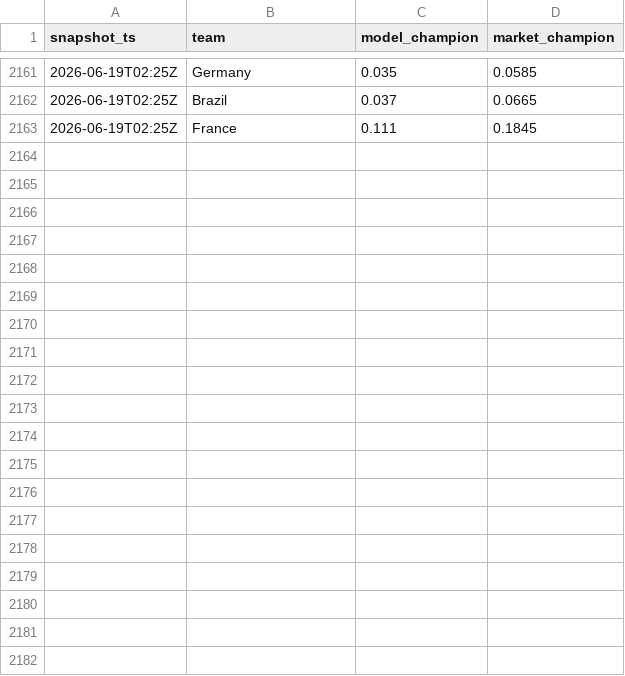
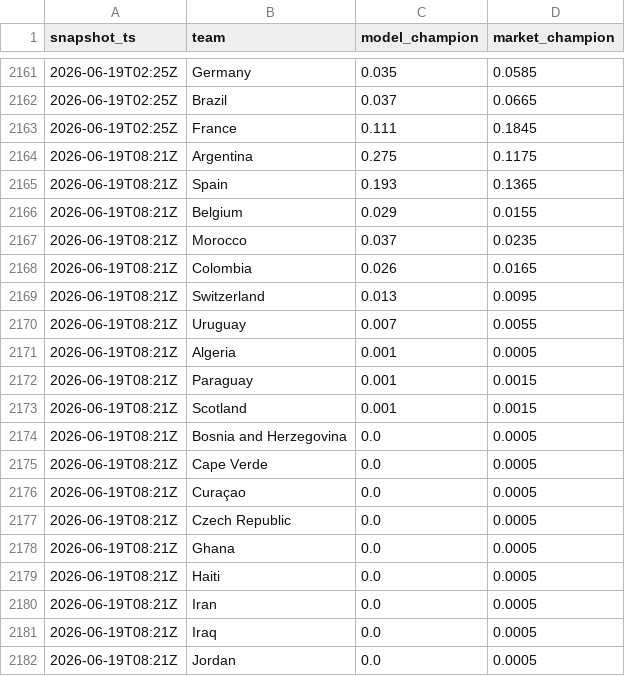
Before and after one commit to matteodethomasis-svg/wc2026-model, a CSV file: reports/track_record_outright_ledger.csv, drawn as a sheet; only a part is shown, gaps mark what is left out; the diff covers the shown part only; the diff names each change by its address in the sheet, - before the commit and + after, or states it on an @@ line.

```diff
--- a/reports/track_record_outright_ledger.csv
+++ b/reports/track_record_outright_ledger.csv
+row 2164: 2026-06-19T08:21Z | Argentina | 0.275 | 0.1175
+row 2165: 2026-06-19T08:21Z | Spain | 0.193 | 0.1365
+row 2166: 2026-06-19T08:21Z | Belgium | 0.029 | 0.0155
+row 2167: 2026-06-19T08:21Z | Morocco | 0.037 | 0.0235
+row 2168: 2026-06-19T08:21Z | Colombia | 0.026 | 0.0165
+row 2169: 2026-06-19T08:21Z | Switzerland | 0.013 | 0.0095
+row 2170: 2026-06-19T08:21Z | Uruguay | 0.007 | 0.0055
+row 2171: 2026-06-19T08:21Z | Algeria | 0.001 | 0.0005
+row 2172: 2026-06-19T08:21Z | Paraguay | 0.001 | 0.0015
+row 2173: 2026-06-19T08:21Z | Scotland | 0.001 | 0.0015
+row 2174: 2026-06-19T08:21Z | Bosnia and Herzegovina | 0.0 | 0.0005
+row 2175: 2026-06-19T08:21Z | Cape Verde | 0.0 | 0.0005
+row 2176: 2026-06-19T08:21Z | Curaçao | 0.0 | 0.0005
+row 2177: 2026-06-19T08:21Z | Czech Republic | 0.0 | 0.0005
+row 2178: 2026-06-19T08:21Z | Ghana | 0.0 | 0.0005
+row 2179: 2026-06-19T08:21Z | Haiti | 0.0 | 0.0005
+row 2180: 2026-06-19T08:21Z | Iran | 0.0 | 0.0005
+row 2181: 2026-06-19T08:21Z | Iraq | 0.0 | 0.0005
+row 2182: 2026-06-19T08:21Z | Jordan | 0.0 | 0.0005
```
Also changed, not shown: 28 added rows elsewhere in this file, data/interim/polymarket_world_cup_winner.csv, reports/baseline_latest_elo_ratings.csv, 5 other files.
